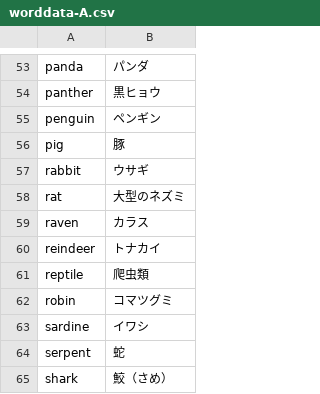
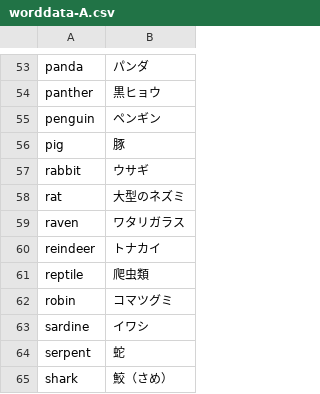
Before and after one commit to Ishihar/Quizsc, a CSV file: app/src/main/assets/worddata-A.csv, drawn as a sheet; only a part is shown, gaps mark what is left out.

Commit message:
Main→Result不具合

```diff
--- a/app/src/main/assets/worddata-A.csv
+++ b/app/src/main/assets/worddata-A.csv
@@ -58,3 +58,3 @@ rabbit,ウサギ
 rat,大型のネズミ
-raven,カラス
+raven,ワタリガラス
 reindeer,トナカイ
```
Also changed, not shown: app/src/main/assets/worddata-B.csv, app/src/main/assets/worddata-C.csv, 22 other files.
